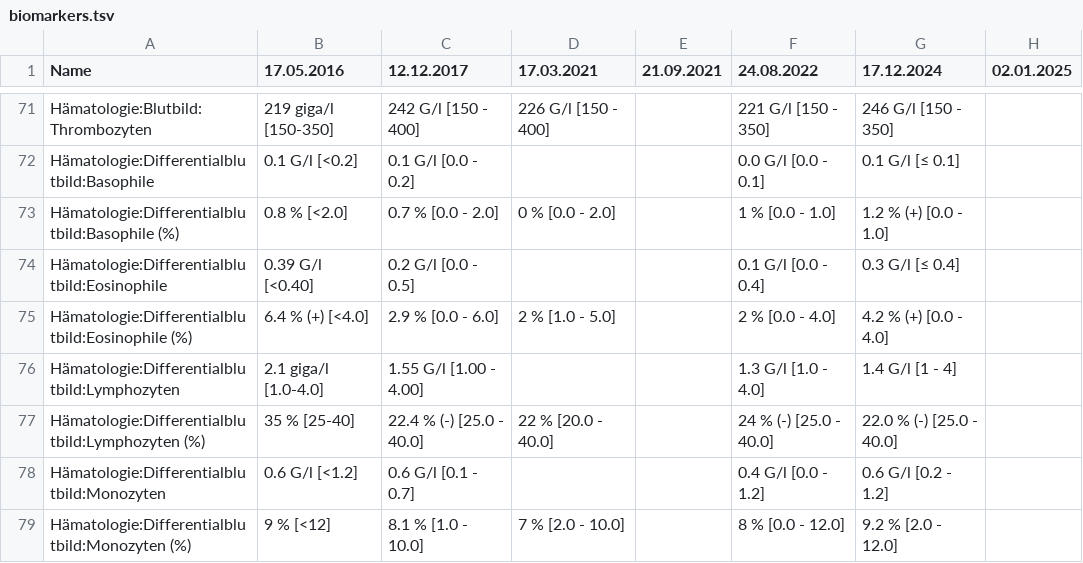
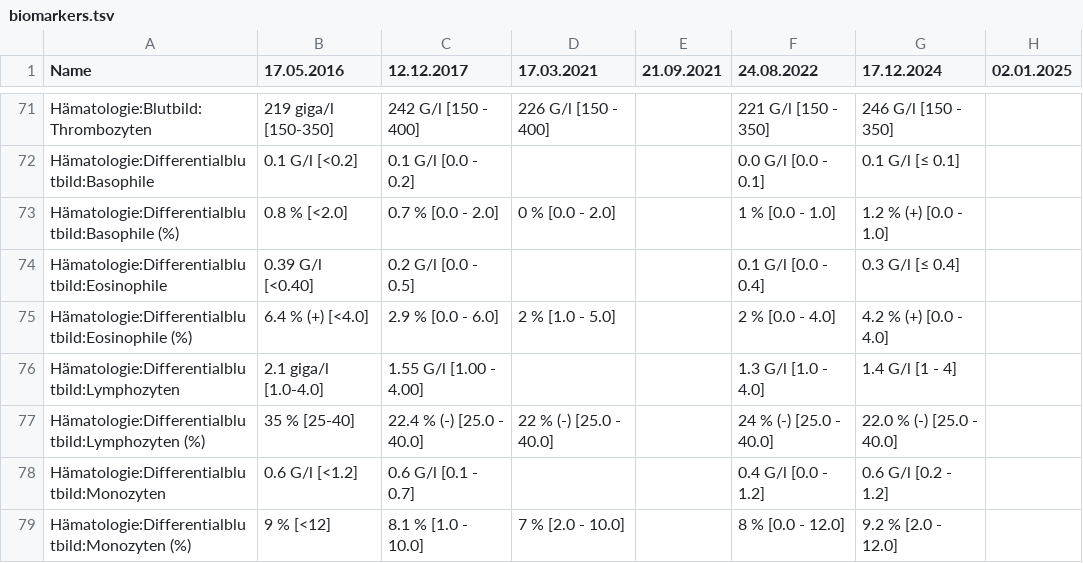
Before and after one commit to ympoglag/biomarkers, a TSV file: biomarkers.tsv, drawn as a sheet; only a part is shown, gaps mark what is left out; the diff names each change by its address in the sheet, - before the commit and + after, or states it on an @@ line.

```diff
--- a/biomarkers.tsv
+++ b/biomarkers.tsv
-D77 (17.03.2021): 22 % [20.0 - 40.0]
+D77 (17.03.2021): 22 % (-) [25.0 - 40.0]
```
Also changed, not shown: 2 other files.
